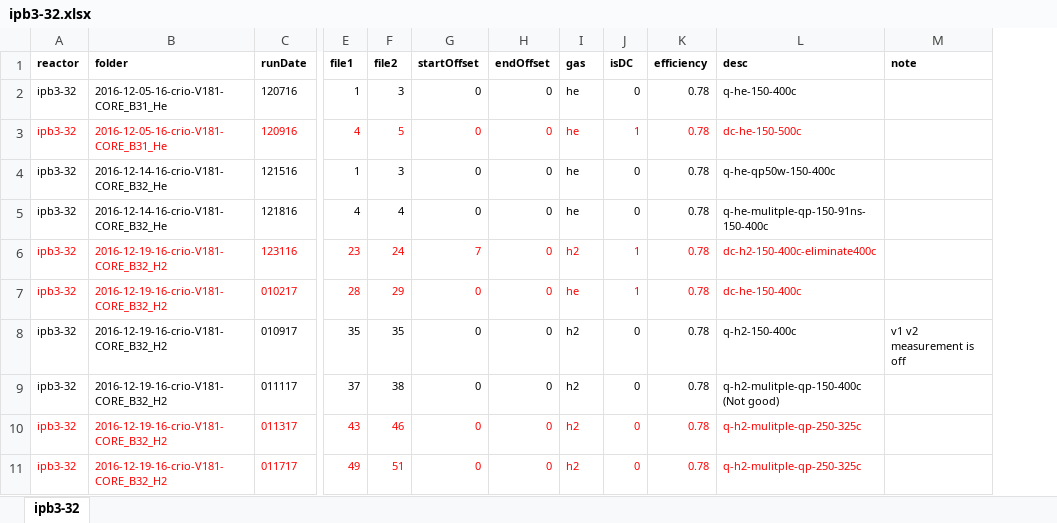
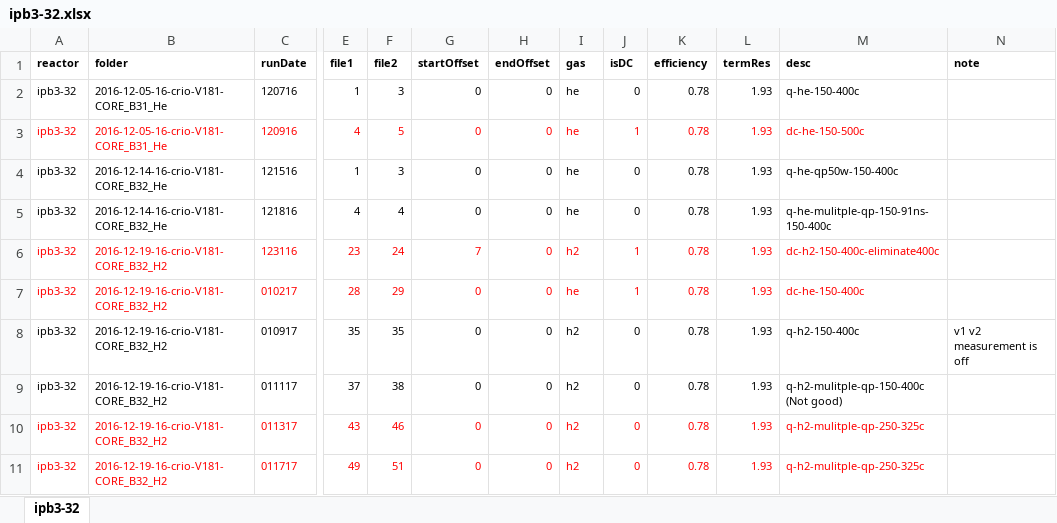
Before and after one commit to jliu4/BE, an Excel workbook: matlab/ipb3-32.xlsx, sheet ipb3-32, drawn as a sheet; only a part is shown, gaps mark what is left out; values as stored, in another font and other column widths than the file's, no borders; the diff names each change by its address in the sheet, - before the commit and + after, or states it on an @@ line.

```diff
--- a/matlab/ipb3-32.xlsx (sheet ipb3-32)
+++ b/matlab/ipb3-32.xlsx (sheet ipb3-32)
+column L (termRes), rows 2-11: all 1.93
```
Also changed, not shown: matlab/ipb1-30.xlsx, matlab/ipb3-37.xlsx, 20 other files.
